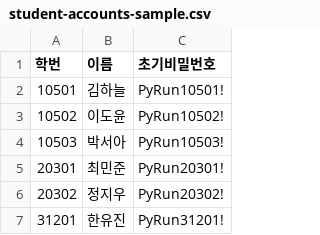
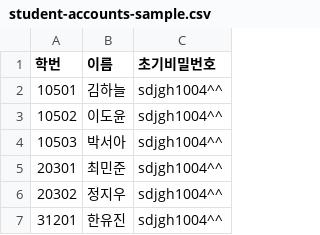
Before and after one commit to sharesdjgh-sys/sdjgh-pyrun, a CSV file: samples/student-accounts-sample.csv, drawn as a sheet.

```diff
--- a/samples/student-accounts-sample.csv
+++ b/samples/student-accounts-sample.csv
@@ -1,7 +1,7 @@
 학번,이름,초기비밀번호
-10501,김하늘,PyRun10501!
-10502,이도윤,PyRun10502!
-10503,박서아,PyRun10503!
-20301,최민준,PyRun20301!
-20302,정지우,PyRun20302!
-31201,한유진,PyRun31201!
+10501,김하늘,sdjgh1004^^
+10502,이도윤,sdjgh1004^^
+10503,박서아,sdjgh1004^^
+20301,최민준,sdjgh1004^^
+20302,정지우,sdjgh1004^^
+31201,한유진,sdjgh1004^^
```
Also changed, not shown: 4 other files.
